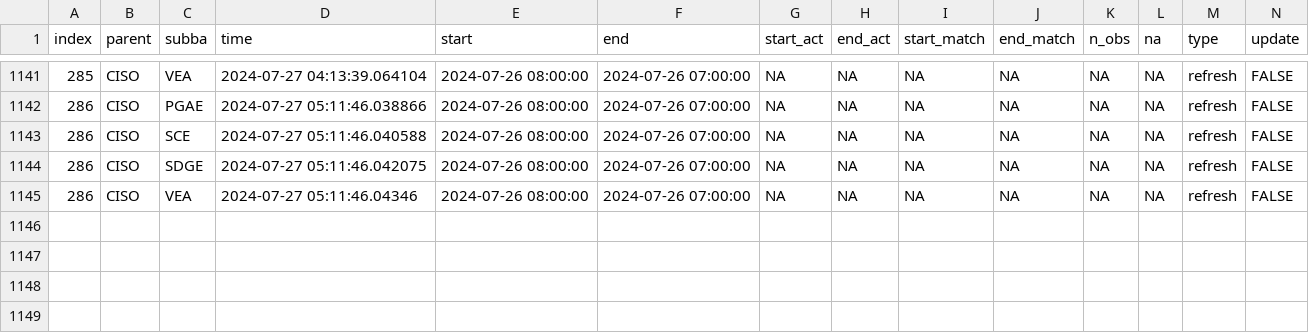
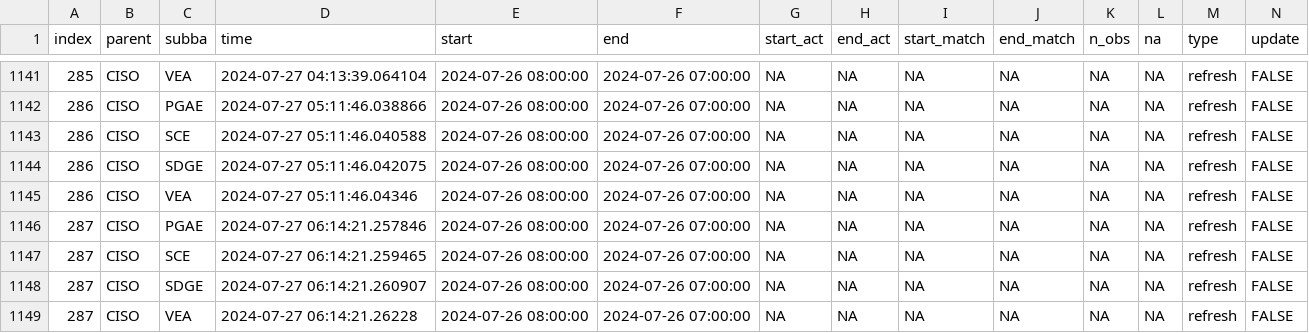
Before and after one commit to RamiKrispin/useR2024-pipeline-workshop, a CSV file: data/log.csv, drawn as a sheet; only a part is shown, gaps mark what is left out; rows hold the shown columns only; the diff names each change by its address in the sheet, - before the commit and + after, or states it on an @@ line.

Commit message:
Auto update of the data

```diff
--- a/data/log.csv
+++ b/data/log.csv
+row 1146: 287 | CISO | PGAE | 2024-07-27 06:14:21.257846 | 2024-07-26 08:00:00 | 2024-07-26 07:00:00 | NA | NA | NA | NA | NA | NA | refresh | FALSE
+row 1147: 287 | CISO | SCE | 2024-07-27 06:14:21.259465 | 2024-07-26 08:00:00 | 2024-07-26 07:00:00 | NA | NA | NA | NA | NA | NA | refresh | FALSE
+row 1148: 287 | CISO | SDGE | 2024-07-27 06:14:21.260907 | 2024-07-26 08:00:00 | 2024-07-26 07:00:00 | NA | NA | NA | NA | NA | NA | refresh | FALSE
+row 1149: 287 | CISO | VEA | 2024-07-27 06:14:21.26228 | 2024-07-26 08:00:00 | 2024-07-26 07:00:00 | NA | NA | NA | NA | NA | NA | refresh | FALSE
```
Also changed, not shown: 2 other files.
